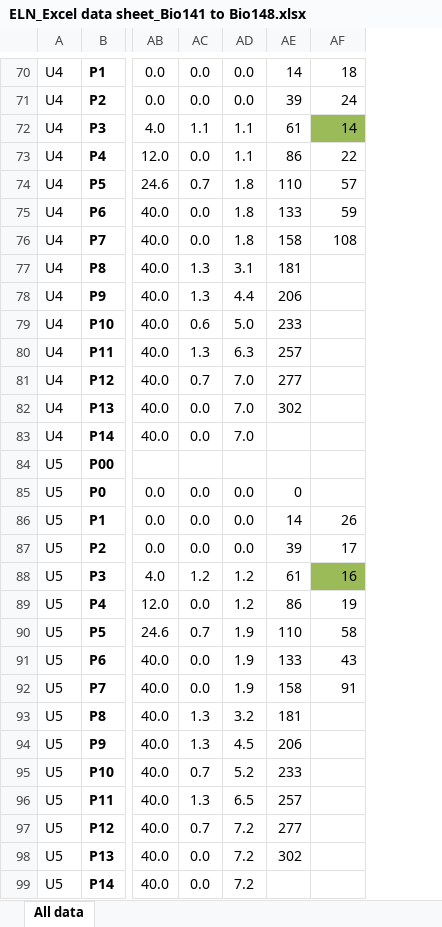
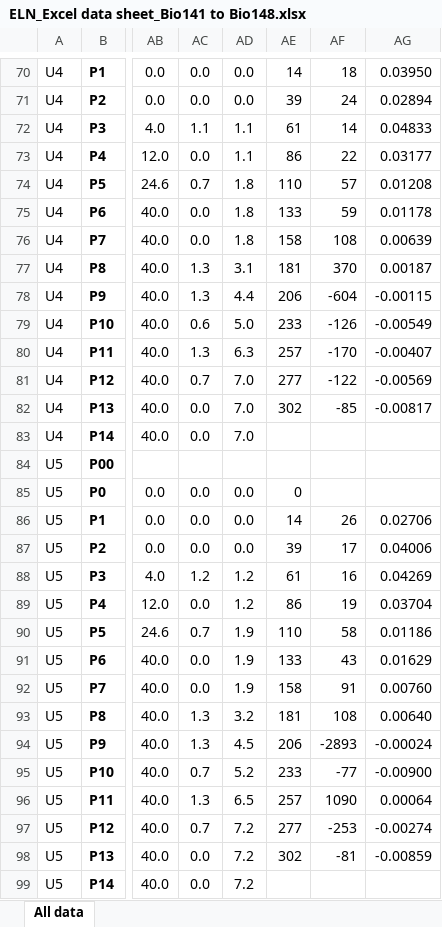
Before and after one commit to LewisLabUCSD/iCHO3K, an Excel workbook: Data/ZeLa Data/ELN_Excel data sheet_Bio141 to Bio148.xlsx, sheet All data, drawn as a sheet; only a part is shown, gaps mark what is left out; values as stored, in another font and other column widths than the file's, no borders; charts and pictures not drawn; the diff covers the shown part only; the diff names each change by its address in the sheet, - before the commit and + after, or states it on an @@ line.

```diff
--- a/Data/ZeLa Data/ELN_Excel data sheet_Bio141 to Bio148.xlsx (sheet All data)
+++ b/Data/ZeLa Data/ELN_Excel data sheet_Bio141 to Bio148.xlsx (sheet All data)
+column AG, rows 70-98: 0.03950 | 0.02894 | 0.04833 | 0.03177 | 0.01208 | 0.01178 | 0.00639 | 0.00187 | -0.00115 | -0.00549 | -0.00407 | -0.00569 | -0.00817 |  |  |  | 0.02706 | 0.04006 | 0.04269 | 0.03704 | 0.01186 | 0.01629 | 0.00760 | 0.00640 | -0.00024 | -0.00900 | 0.00064 | -0.00274 | -0.00859
-AF72 fill: #9BBB59
+AF72 fill: none
-AF77: (empty)
+AF77: 370
-AF78: (empty)
+AF78: -604
-AF79: (empty)
+AF79: -126
-AF80: (empty)
+AF80: -170
-AF81: (empty)
+AF81: -122
-AF82: (empty)
+AF82: -85
-AF88 fill: #9BBB59
+AF88 fill: none
-AF93: (empty)
+AF93: 108
-AF94: (empty)
+AF94: -2893
-AF95: (empty)
+AF95: -77
-AF96: (empty)
+AF96: 1090
-AF97: (empty)
+AF97: -253
-AF98: (empty)
+AF98: -81
```
Also changed, not shown: 40 edited cells and cell formats elsewhere in this sheet, charts or pictures, 11 other files.
